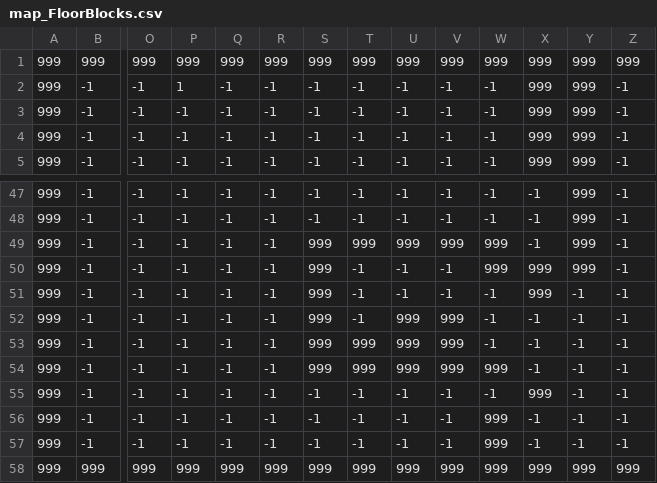
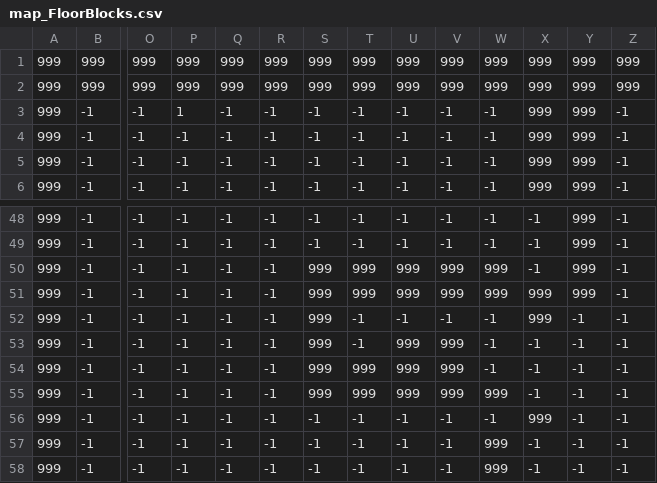
Before and after one commit to duccuong1609/Game_AI, a CSV file: map/map_FloorBlocks.csv, drawn as a sheet; only a part is shown, gaps mark what is left out; the shorter side is filled out with more unchanged rows; addresses are those after the commit; rows hold the shown columns only; the diff names each change by its address in the sheet, - before the commit and + after, or states it on an @@ line.

```diff
--- a/map/map_FloorBlocks.csv
+++ b/map/map_FloorBlocks.csv
+row 2: 999 | 999 | 999 | 999 | 999 | 999 | 999 | 999 | 999 | 999 | 999 | 999 | 999 | 999
-T51: -1
+T51: 999
-U51: -1
+U51: 999
-V51: -1
+V51: 999
```
Also changed, not shown: map/map_Grass.csv, map/map_Objects.csv, 11 other files.
